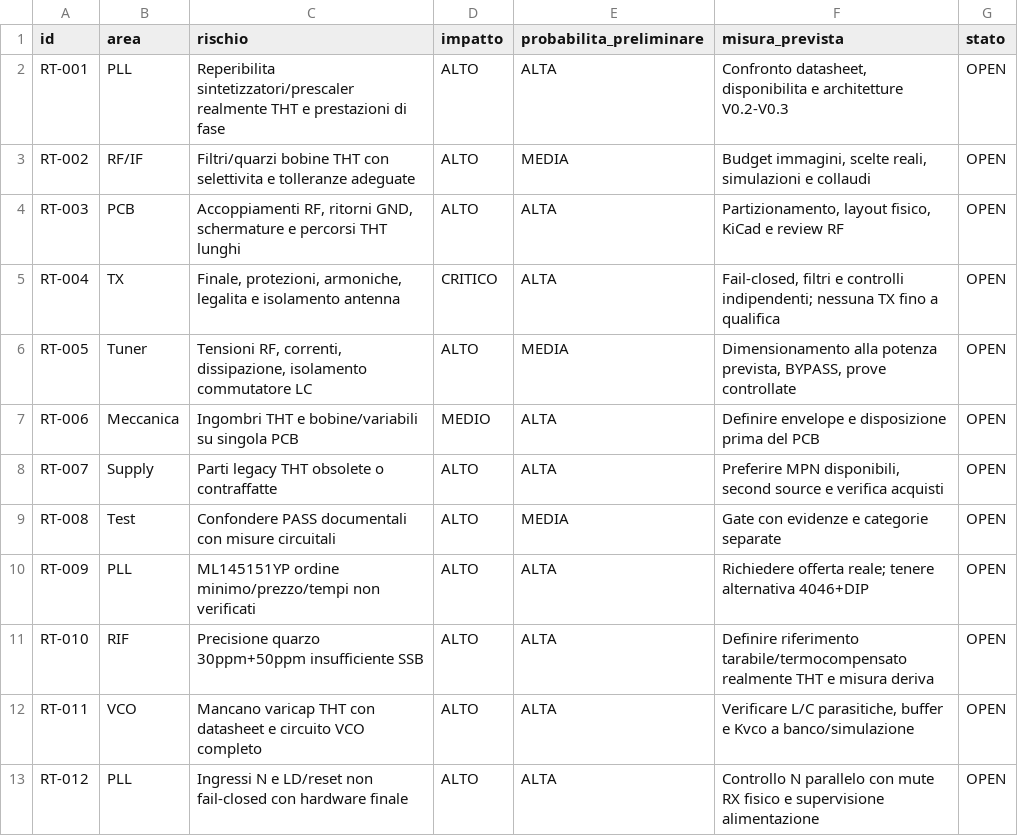
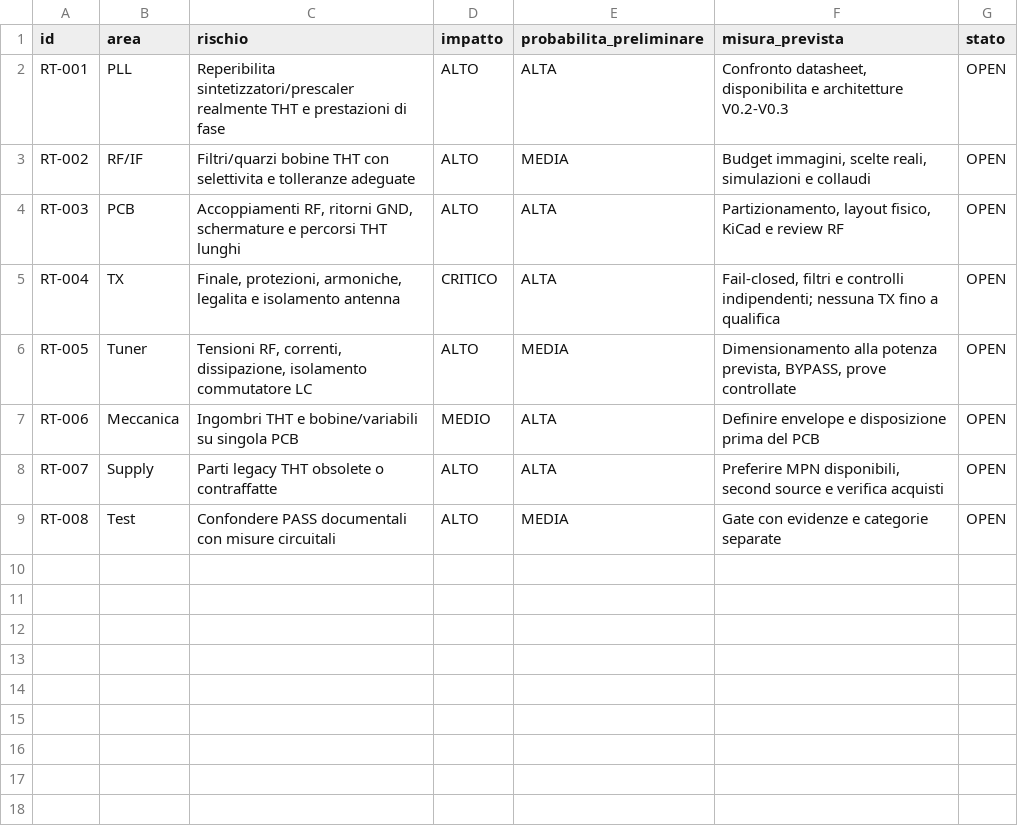
Before and after one commit to jd3485/Superstar3900-THT-Evolution, a CSV file: 00_Gestione_Progetto/REGISTRO_RISCHI_V0.1.csv, drawn as a sheet; the diff names each change by its address in the sheet, - before the commit and + after, or states it on an @@ line.

Commit message:
V0.4: native KiCad THT prescaler subcircuit, BB204G VCO analytic model, loop/control candidates and 34 tests

```diff
--- a/00_Gestione_Progetto/REGISTRO_RISCHI_V0.1.csv
+++ b/00_Gestione_Progetto/REGISTRO_RISCHI_V0.1.csv
-row 10: RT-009 | PLL | ML145151YP ordine minimo/prezzo/tempi non verificati | ALTO | ALTA | Richiedere offerta reale; tenere alternativa 4046+DIP | OPEN
-row 11: RT-010 | RIF | Precisione quarzo 30ppm+50ppm insufficiente SSB | ALTO | ALTA | Definire riferimento tarabile/termocompensato realmente THT e misura deriva | OPEN
-row 12: RT-011 | VCO | Mancano varicap THT con datasheet e circuito VCO completo | ALTO | ALTA | Verificare L/C parasitiche, buffer e Kvco a banco/simulazione | OPEN
-row 13: RT-012 | PLL | Ingressi N e LD/reset non fail-closed con hardware finale | ALTO | ALTA | Controllo N parallelo con mute RX fisico e supervisione alimentazione | OPEN
```
Also changed, not shown: 22 other files.
